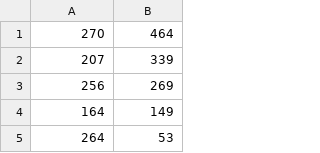
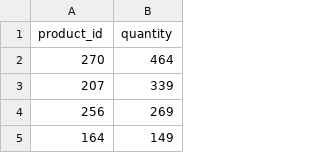
Before and after one commit to KainSinford/DoAn, a CSV file: Module1/inventory.csv, drawn as a sheet; only a part is shown; the shorter side is filled out with more unchanged rows.

Commit message:
Add header row to inventory.csv

```diff
--- a/Module1/inventory.csv
+++ b/Module1/inventory.csv
@@ -1 +1,2 @@
+product_id	quantity
 270	464
```
